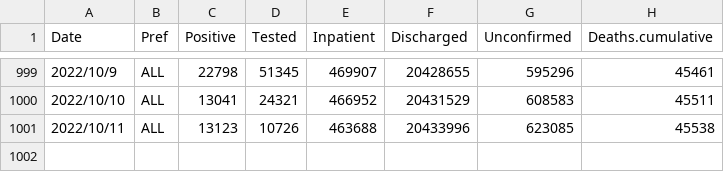
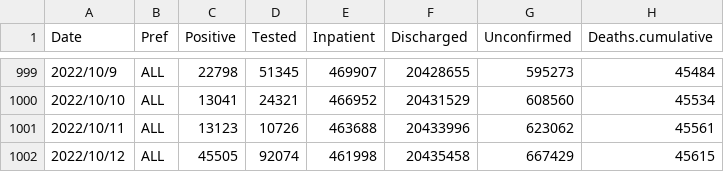
Before and after one commit to u-10bei/u-10bei.github.io, a CSV file: datas/COVID-19_JP.csv, drawn as a sheet; only a part is shown, gaps mark what is left out; the diff covers the shown part only.

```diff
--- a/datas/COVID-19_JP.csv
+++ b/datas/COVID-19_JP.csv
@@ -999,3 +999,4 @@ Date,Pref,Positive,Tested,Inpatient,Discharged,Unconfirmed,Deaths.cumulative
-2022/10/9,ALL,22798,51345,469907,20428655,595296,45461
-2022/10/10,ALL,13041,24321,466952,20431529,608583,45511
-2022/10/11,ALL,13123,10726,463688,20433996,623085,45538
+2022/10/9,ALL,22798,51345,469907,20428655,595273,45484
+2022/10/10,ALL,13041,24321,466952,20431529,608560,45534
+2022/10/11,ALL,13123,10726,463688,20433996,623062,45561
+2022/10/12,ALL,45505,92074,461998,20435458,667429,45615
```
Also changed, not shown: 32 edited cells elsewhere in this file, 1 other file.
